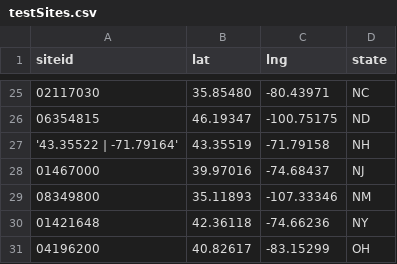
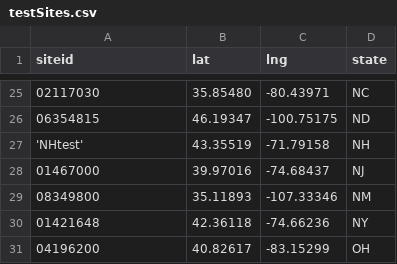
Before and after one commit to USGS-WiM/StreamStats-Setup, a CSV file: batchTester/testSites.csv, drawn as a sheet; only a part is shown, gaps mark what is left out.

```diff
--- a/batchTester/testSites.csv
+++ b/batchTester/testSites.csv
@@ -26,3 +26,3 @@ siteid,lat,lng,state
 06354815,46.19347,-100.75175,ND
-'43.35522 | -71.79164',43.35519,-71.79158,NH
+'NHtest',43.35519,-71.79158,NH
 01467000,39.97016,-74.68437,NJ
```
Also changed, not shown: 1 other file.
